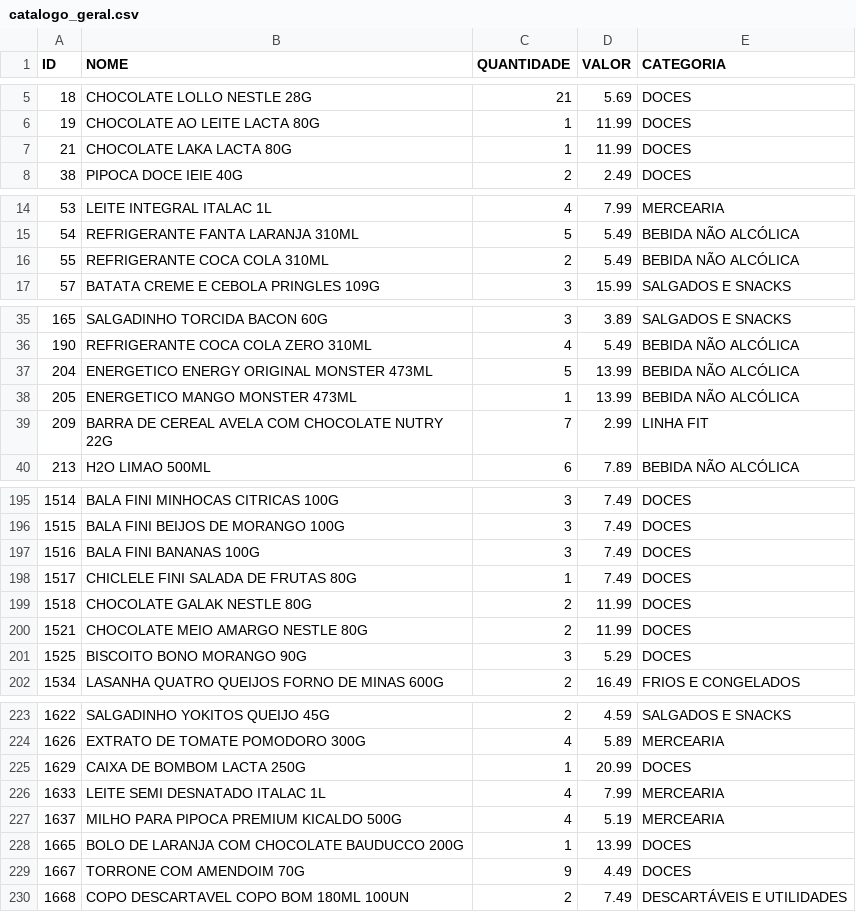
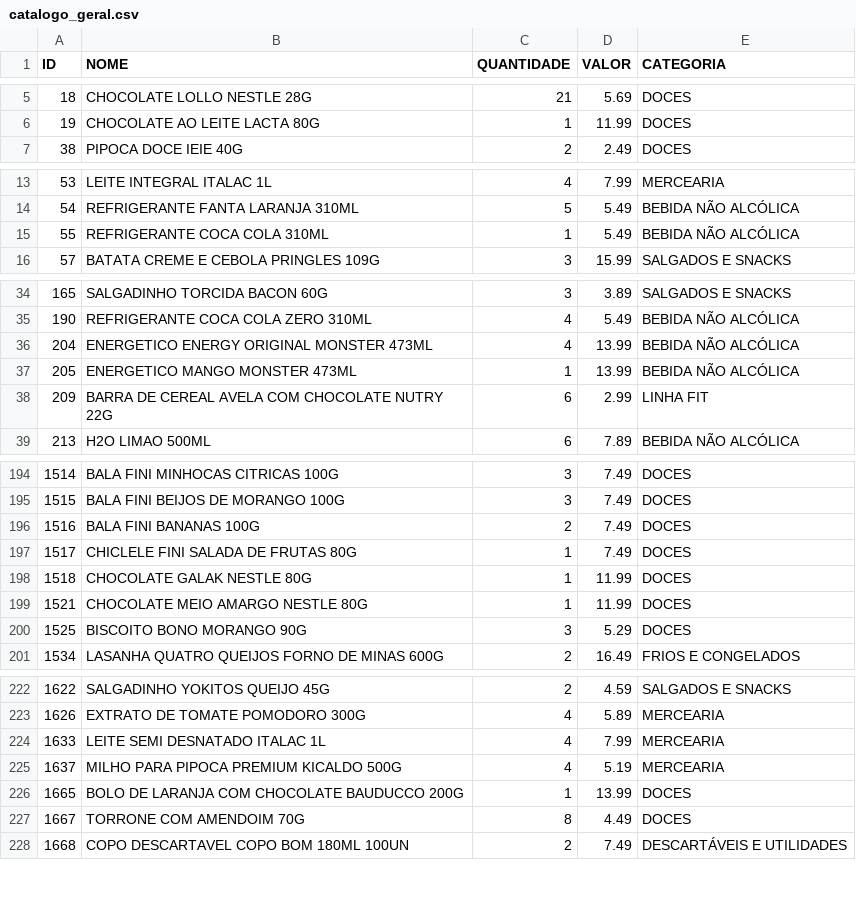
Before and after one commit to guicobracraft-prog/PesquisadeMercado, a CSV file: catalogo_geral.csv, drawn as a sheet; only a part is shown, gaps mark what is left out; the diff covers the shown part only.

```diff
--- a/catalogo_geral.csv
+++ b/catalogo_geral.csv
@@ -6,3 +6,2 @@ ID;NOME;QUANTIDADE;VALOR;CATEGORIA
 19;CHOCOLATE AO LEITE LACTA 80G;1;11.99;DOCES
-21;CHOCOLATE LAKA LACTA 80G;1;11.99;DOCES
 38;PIPOCA DOCE IEIE 40G;2;2.49;DOCES
@@ -15,3 +14,3 @@ ID;NOME;QUANTIDADE;VALOR;CATEGORIA
 54;REFRIGERANTE FANTA LARANJA 310ML;5;5.49;BEBIDA NÃO ALCÓLICA
-55;REFRIGERANTE COCA COLA 310ML;2;5.49;BEBIDA NÃO ALCÓLICA
+55;REFRIGERANTE COCA COLA 310ML;1;5.49;BEBIDA NÃO ALCÓLICA
 57;BATATA CREME E CEBOLA PRINGLES 109G;3;15.99;SALGADOS E SNACKS
@@ -36,5 +35,5 @@ ID;NOME;QUANTIDADE;VALOR;CATEGORIA
 190;REFRIGERANTE COCA COLA ZERO 310ML;4;5.49;BEBIDA NÃO ALCÓLICA
-204;ENERGETICO ENERGY ORIGINAL MONSTER 473ML;5;13.99;BEBIDA NÃO ALCÓLICA
+204;ENERGETICO ENERGY ORIGINAL MONSTER 473ML;4;13.99;BEBIDA NÃO ALCÓLICA
 205;ENERGETICO MANGO MONSTER 473ML;1;13.99;BEBIDA NÃO ALCÓLICA
-209;BARRA DE CEREAL AVELA COM CHOCOLATE NUTRY 22G;7;2.99;LINHA FIT
+209;BARRA DE CEREAL AVELA COM CHOCOLATE NUTRY 22G;6;2.99;LINHA FIT
 213;H2O LIMAO 500ML;6;7.89;BEBIDA NÃO ALCÓLICA
@@ -196,6 +195,6 @@ ID;NOME;QUANTIDADE;VALOR;CATEGORIA
 1515;BALA FINI BEIJOS DE MORANGO 100G;3;7.49;DOCES
-1516;BALA FINI BANANAS 100G;3;7.49;DOCES
+1516;BALA FINI BANANAS 100G;2;7.49;DOCES
 1517;CHICLELE FINI SALADA DE FRUTAS 80G;1;7.49;DOCES
-1518;CHOCOLATE GALAK NESTLE 80G;2;11.99;DOCES
-1521;CHOCOLATE MEIO AMARGO NESTLE 80G;2;11.99;DOCES
+1518;CHOCOLATE GALAK NESTLE 80G;1;11.99;DOCES
+1521;CHOCOLATE MEIO AMARGO NESTLE 80G;1;11.99;DOCES
 1525;BISCOITO BONO MORANGO 90G;3;5.29;DOCES
@@ -224,3 +223,2 @@ ID;NOME;QUANTIDADE;VALOR;CATEGORIA
 1626;EXTRATO DE TOMATE POMODORO 300G;4;5.89;MERCEARIA
-1629;CAIXA DE BOMBOM LACTA 250G;1;20.99;DOCES
 1633;LEITE SEMI DESNATADO ITALAC 1L;4;7.99;MERCEARIA
@@ -228,3 +226,3 @@ ID;NOME;QUANTIDADE;VALOR;CATEGORIA
 1665;BOLO DE LARANJA COM CHOCOLATE BAUDUCCO 200G;1;13.99;DOCES
-1667;TORRONE COM AMENDOIM 70G;9;4.49;DOCES
+1667;TORRONE COM AMENDOIM 70G;8;4.49;DOCES
 1668;COPO DESCARTAVEL COPO BOM 180ML 100UN;2;7.49;DESCARTÁVEIS E UTILIDADES
```
Also changed, not shown: 9 edited cells elsewhere in this file, catalogo_por_categoria.csv, vendas_acumuladas.csv, 4 other files.
